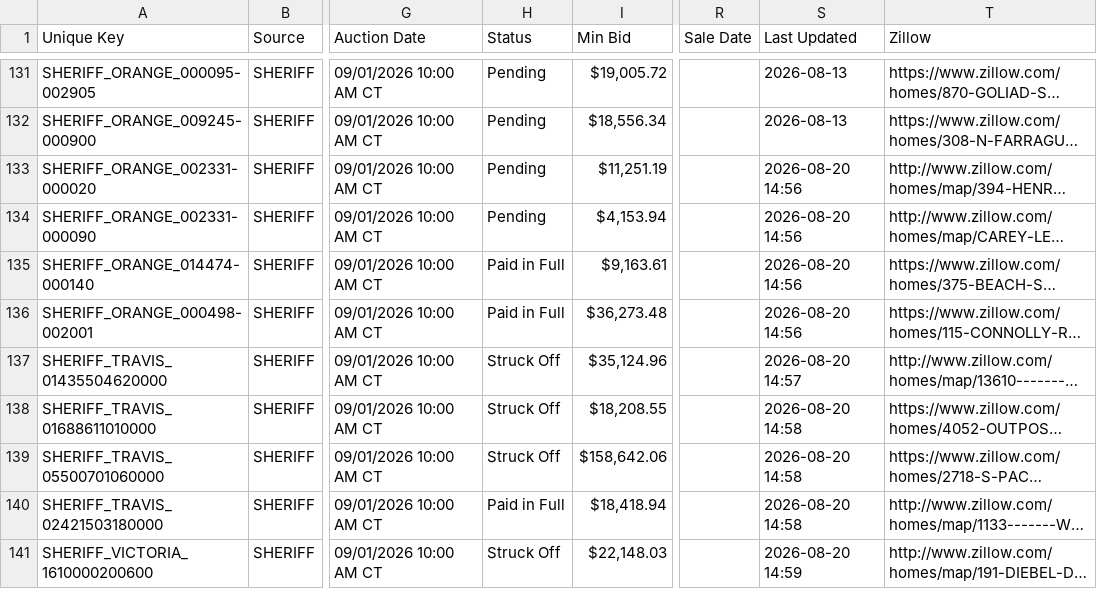
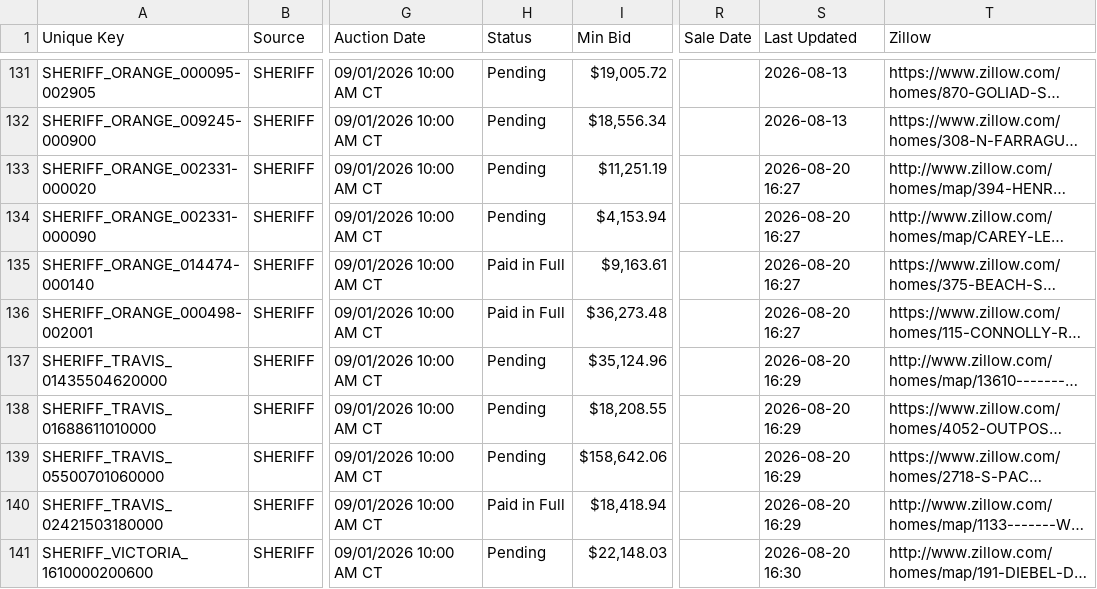
Before and after one commit to fahadkhan0318/auction-bot, a CSV file: data_september_2026.csv, drawn as a sheet; only a part is shown, gaps mark what is left out; long unchanged cells end in …; the diff covers the shown part only; the diff names each change by its address in the sheet, - before the commit and + after, or states it on an @@ line.

```diff
--- a/data_september_2026.csv
+++ b/data_september_2026.csv
-S133:S136 (Last Updated): 2026-08-20 14:56
+S133:S136 (Last Updated): 2026-08-20 16:27
-H137:H139 (Status): Struck Off
+H137:H139 (Status): Pending
-S137 (Last Updated): 2026-08-20 14:57
+S137 (Last Updated): 2026-08-20 16:29
-S138:S140 (Last Updated): 2026-08-20 14:58
+S138:S140 (Last Updated): 2026-08-20 16:29
-H141 (Status): Struck Off
+H141 (Status): Pending
-S141 (Last Updated): 2026-08-20 14:59
+S141 (Last Updated): 2026-08-20 16:30
```
Also changed, not shown: 1 added row, 1 removed row and 109 edited cells elsewhere in this file, 1 other file.
